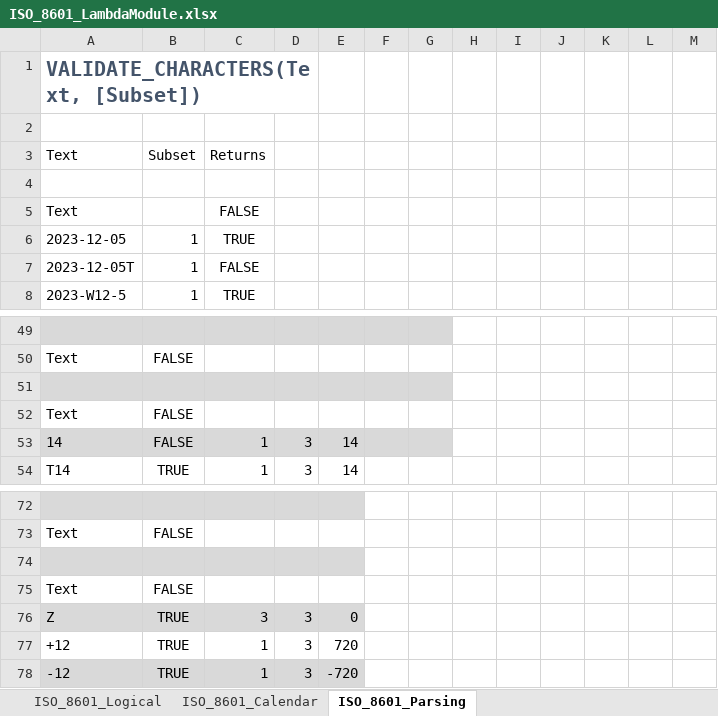
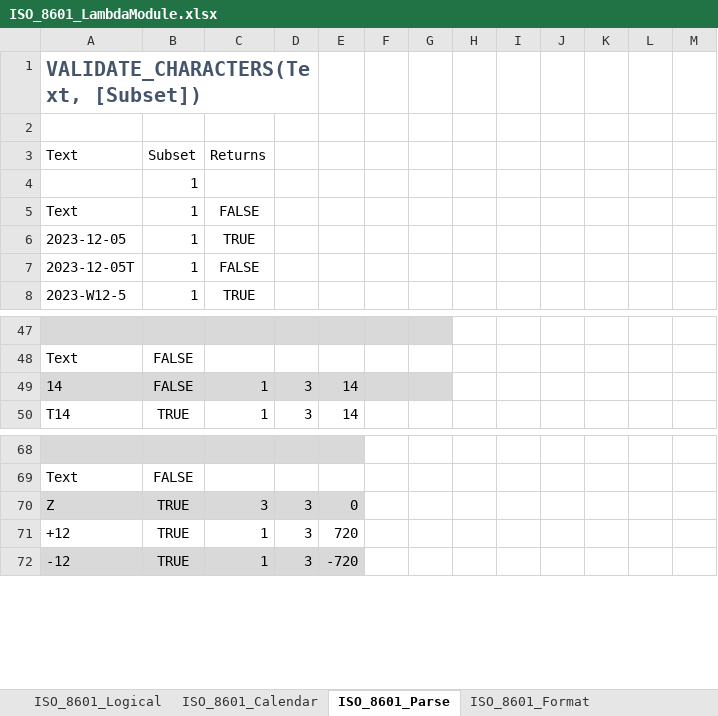
Before and after one commit to the-boobook/Excel-Lambda-Chrono, an Excel workbook: ISO_8601_LambdaModule.xlsx, sheet ISO_8601_Parse, drawn as a sheet; only a part is shown, gaps mark what is left out; values as stored, in another font and other column widths than the file's, no borders; table styles not drawn; removed rows and columns are numbered as before the commit, all else as after; the diff covers the shown part only; the diff names each change by its address in the sheet, - before the commit and + after, or states it on an @@ line.

```diff
--- a/ISO_8601_LambdaModule.xlsx (sheet ISO_8601_Parse)
+++ b/ISO_8601_LambdaModule.xlsx (sheet ISO_8601_Parse)
-sheet tab: ISO_8601_Parsing
+sheet tab: ISO_8601_Parse
+sheet tab: ISO_8601_Format
-B4:B5: (empty)
+B4:B5: 1
-row 51: (empty)
-row 52: Text | FALSE
-row 74: (empty)
-row 75: Text | FALSE
```
Also changed, not shown: 3 added rows, 7 removed rows and 37 edited cells elsewhere in this sheet, other sheet tabs, formulas that keep their value, ISO_8601_FormatHashTables.xlsx, 1 other file.
